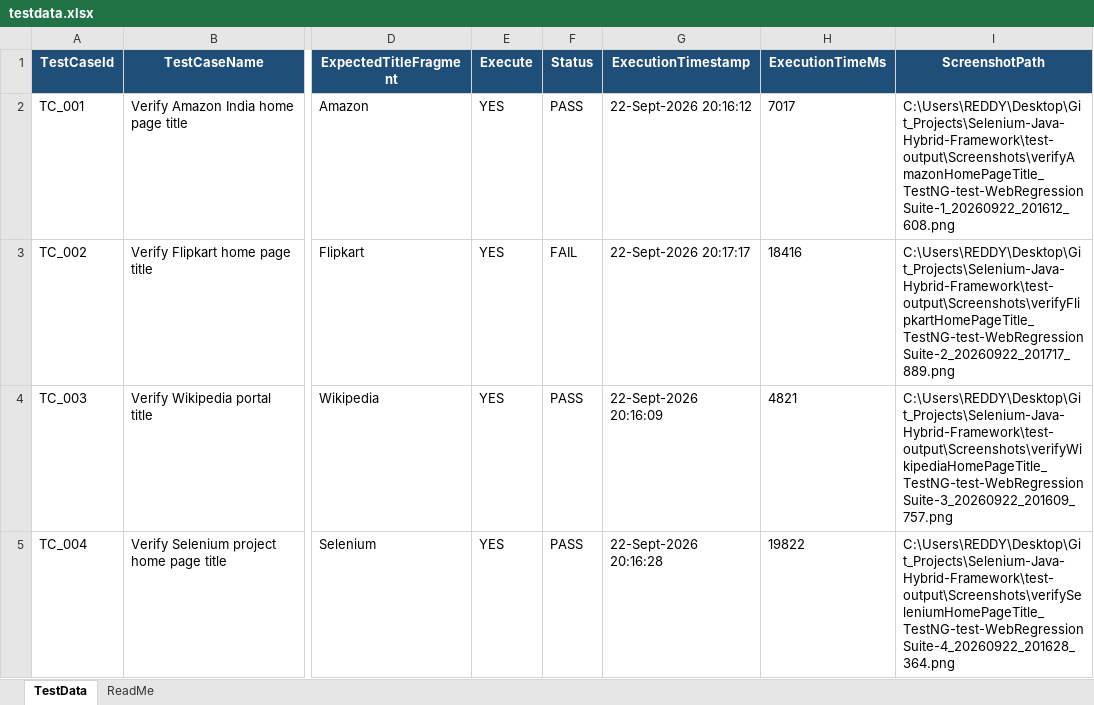
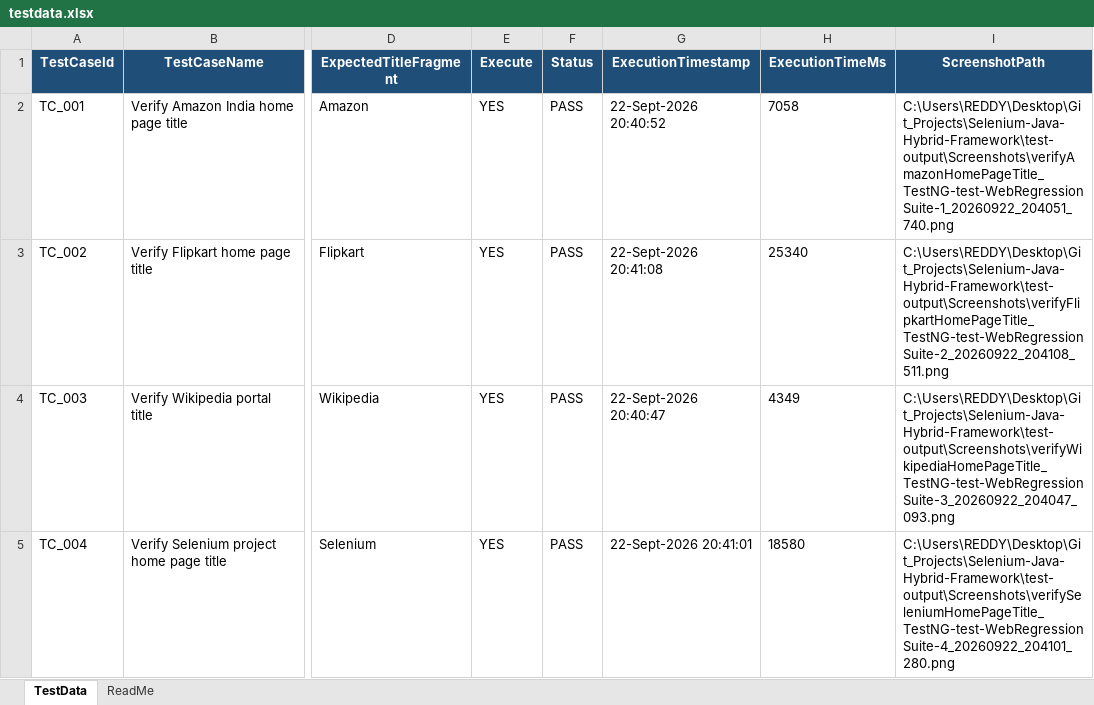
Before and after one commit to rramya724-svg/Selenium-Java-Hybrid-Framework, an Excel workbook: target/test-classes/testdata.xlsx, sheet TestData, drawn as a sheet; only a part is shown, gaps mark what is left out; values as stored, in another font and other column widths than the file's, no borders; the diff names each change by its address in the sheet, - before the commit and + after, or states it on an @@ line.

Commit message:
updated complete project

```diff
--- a/target/test-classes/testdata.xlsx (sheet TestData)
+++ b/target/test-classes/testdata.xlsx (sheet TestData)
-G2 (ExecutionTimestamp): 22-Sept-2026 20:16:12
+G2 (ExecutionTimestamp): 22-Sept-2026 20:40:52
-H2 (ExecutionTimeMs): 7017
+H2 (ExecutionTimeMs): 7058
-I2 (ScreenshotPath): C:\Users\REDDY\Desktop\Git_Projects\Selenium-Java-Hybrid-Framework\test-output\Screenshots\verifyAmazonHomePageTitle_TestNG-test-WebRegressionSuite-1_20260922_201612_608.png
+I2 (ScreenshotPath): C:\Users\REDDY\Desktop\Git_Projects\Selenium-Java-Hybrid-Framework\test-output\Screenshots\verifyAmazonHomePageTitle_TestNG-test-WebRegressionSuite-1_20260922_204051_740.png
-F3 (Status): FAIL
+F3 (Status): PASS
-G3 (ExecutionTimestamp): 22-Sept-2026 20:17:17
+G3 (ExecutionTimestamp): 22-Sept-2026 20:41:08
-H3 (ExecutionTimeMs): 18416
+H3 (ExecutionTimeMs): 25340
-I3 (ScreenshotPath): C:\Users\REDDY\Desktop\Git_Projects\Selenium-Java-Hybrid-Framework\test-output\Screenshots\verifyFlipkartHomePageTitle_TestNG-test-WebRegressionSuite-2_20260922_201717_889.png
+I3 (ScreenshotPath): C:\Users\REDDY\Desktop\Git_Projects\Selenium-Java-Hybrid-Framework\test-output\Screenshots\verifyFlipkartHomePageTitle_TestNG-test-WebRegressionSuite-2_20260922_204108_511.png
-G4 (ExecutionTimestamp): 22-Sept-2026 20:16:09
+G4 (ExecutionTimestamp): 22-Sept-2026 20:40:47
-H4 (ExecutionTimeMs): 4821
+H4 (ExecutionTimeMs): 4349
-I4 (ScreenshotPath): C:\Users\REDDY\Desktop\Git_Projects\Selenium-Java-Hybrid-Framework\test-output\Screenshots\verifyWikipediaHomePageTitle_TestNG-test-WebRegressionSuite-3_20260922_201609_757.png
+I4 (ScreenshotPath): C:\Users\REDDY\Desktop\Git_Projects\Selenium-Java-Hybrid-Framework\test-output\Screenshots\verifyWikipediaHomePageTitle_TestNG-test-WebRegressionSuite-3_20260922_204047_093.png
-G5 (ExecutionTimestamp): 22-Sept-2026 20:16:28
+G5 (ExecutionTimestamp): 22-Sept-2026 20:41:01
-H5 (ExecutionTimeMs): 19822
+H5 (ExecutionTimeMs): 18580
-I5 (ScreenshotPath): C:\Users\REDDY\Desktop\Git_Projects\Selenium-Java-Hybrid-Framework\test-output\Screenshots\verifySeleniumHomePageTitle_TestNG-test-WebRegressionSuite-4_20260922_201628_364.png
+I5 (ScreenshotPath): C:\Users\REDDY\Desktop\Git_Projects\Selenium-Java-Hybrid-Framework\test-output\Screenshots\verifySeleniumHomePageTitle_TestNG-test-WebRegressionSuite-4_20260922_204101_280.png
```
Also changed, not shown: 18 other files.
